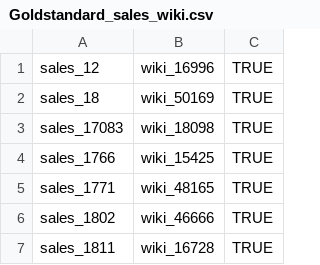
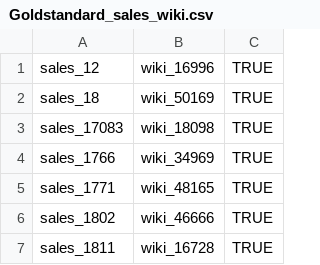
Before and after one commit to adehaan/WDI-Project, a CSV file: IR/Goldstandard_sales_wiki.csv, drawn as a sheet; only a part is shown.

```diff
--- a/IR/Goldstandard_sales_wiki.csv
+++ b/IR/Goldstandard_sales_wiki.csv
@@ -3,3 +3,3 @@ sales_18,wiki_50169,TRUE
 sales_17083,wiki_18098,TRUE
-sales_1766,wiki_15425,TRUE
+sales_1766,wiki_34969,TRUE
 sales_1771,wiki_48165,TRUE
```
Also changed, not shown: 18 other files.
